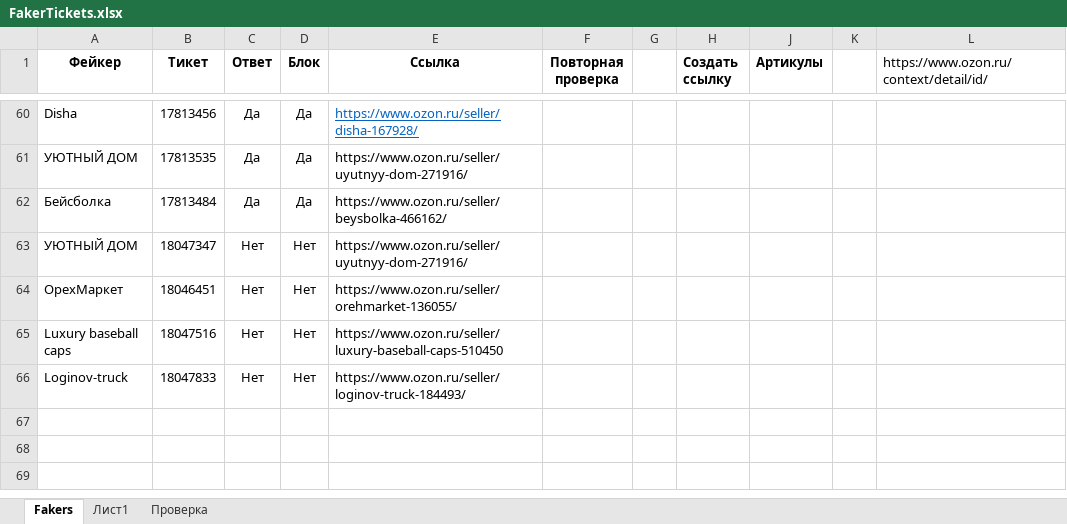
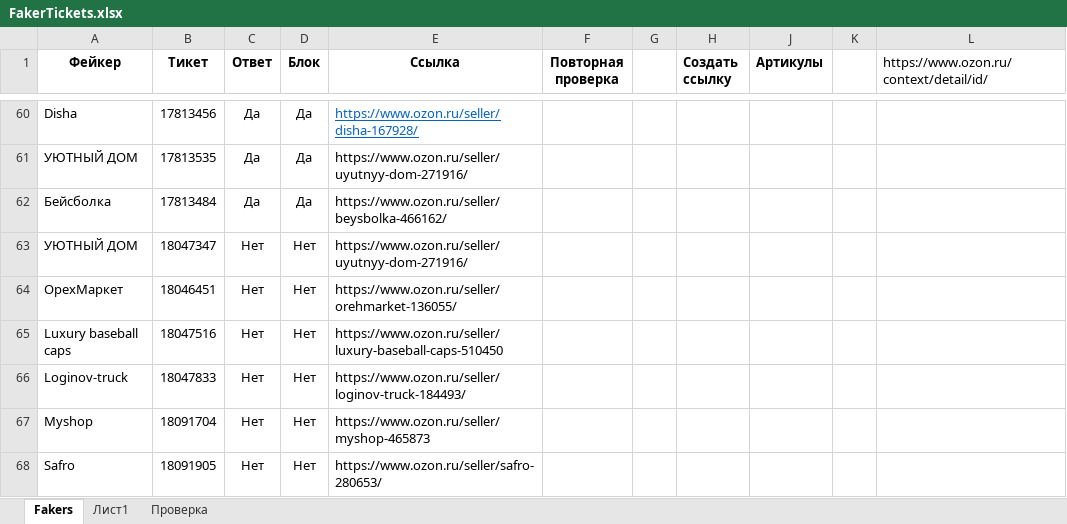
Before and after one commit to seyanaracore/HatsAndCaps, an Excel workbook: Excel/FakerTickets.xlsx, sheet Fakers, drawn as a sheet; only a part is shown, gaps mark what is left out; values as stored, in another font and other column widths than the file's, no borders; conditional formats not drawn; the diff names each change by its address in the sheet, - before the commit and + after, or states it on an @@ line.

Commit message:
ozon tickets

```diff
--- a/Excel/FakerTickets.xlsx (sheet Fakers)
+++ b/Excel/FakerTickets.xlsx (sheet Fakers)
+row 67: Myshop | 18091704 | Нет | Нет | https://www.ozon.ru/seller/myshop-465873
+row 68: Safro | 18091905 | Нет | Нет | https://www.ozon.ru/seller/safro-280653/
```
Also changed, not shown: sheet Лист1, charts or pictures.
